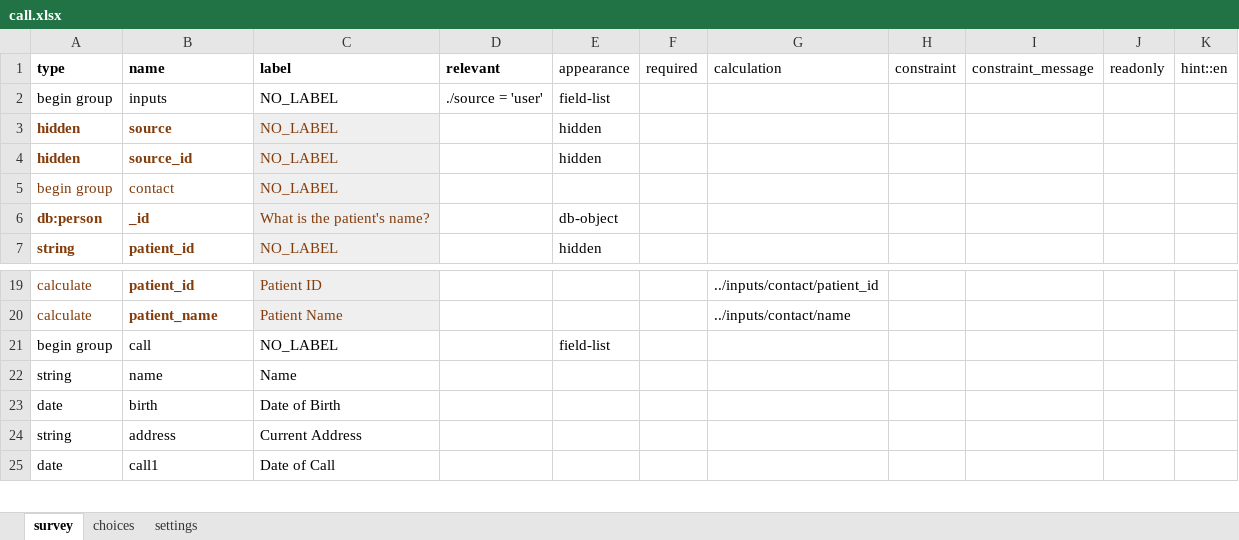
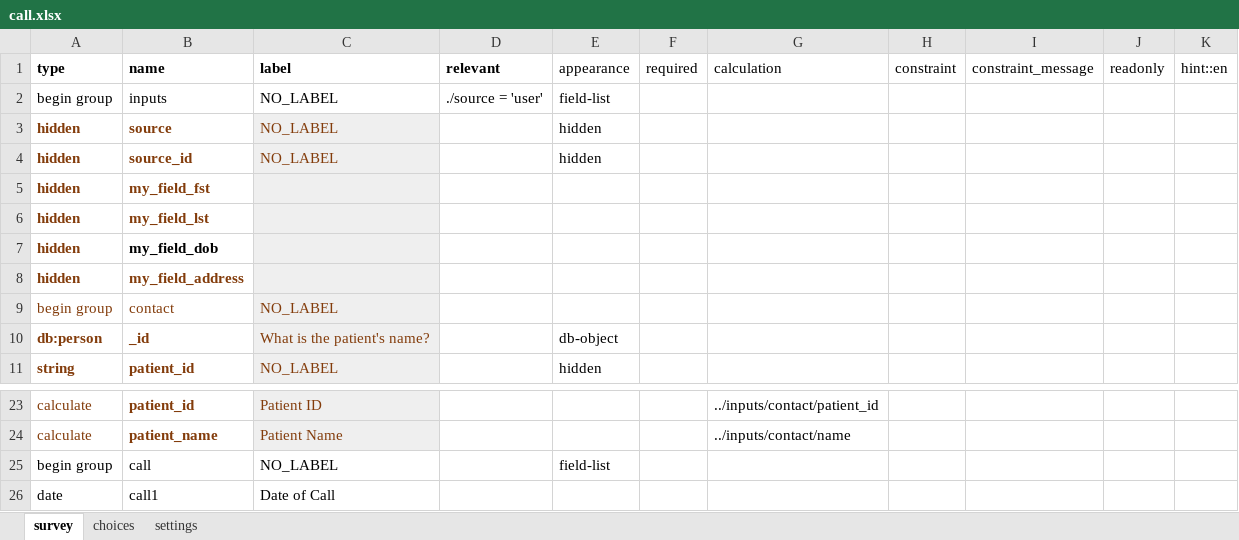
Before and after one commit to gitcliff/mydhi-cht-config, an Excel workbook: config/forms/app/call.xlsx, sheet survey, drawn as a sheet; only a part is shown, gaps mark what is left out; values as stored, in another font and other column widths than the file's, no borders; charts and pictures not drawn; removed rows and columns are numbered as before the commit, all else as after; the diff names each change by its address in the sheet, - before the commit and + after, or states it on an @@ line.

Commit message:
auto:removing first name,last name and date of birth from the call form

```diff
--- a/config/forms/app/call.xlsx (sheet survey)
+++ b/config/forms/app/call.xlsx (sheet survey)
+row 5: hidden | my_field_fst
+row 6: hidden | my_field_lst
+row 7: hidden | my_field_dob
+row 8: hidden | my_field_address
-row 22: string | name | Name
-row 23: date | birth | Date of Birth
-row 24: string | address | Current Address
```
Also changed, not shown: sheet settings, 1 other file.
